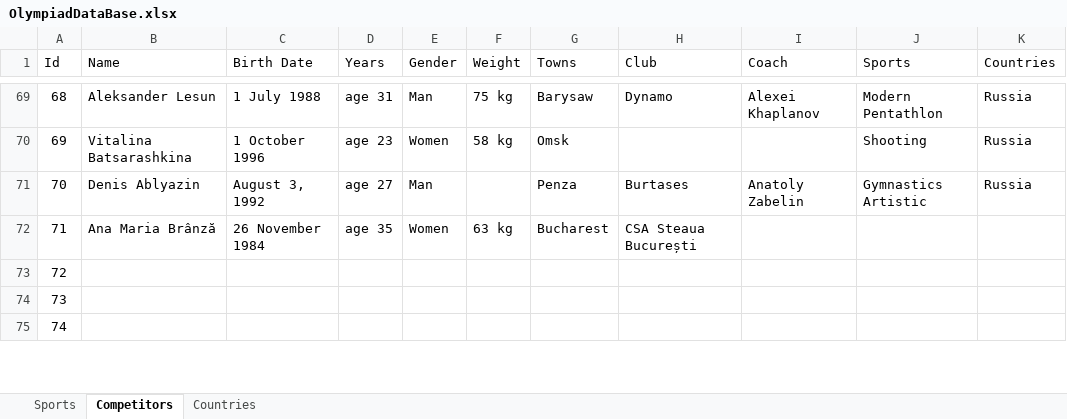
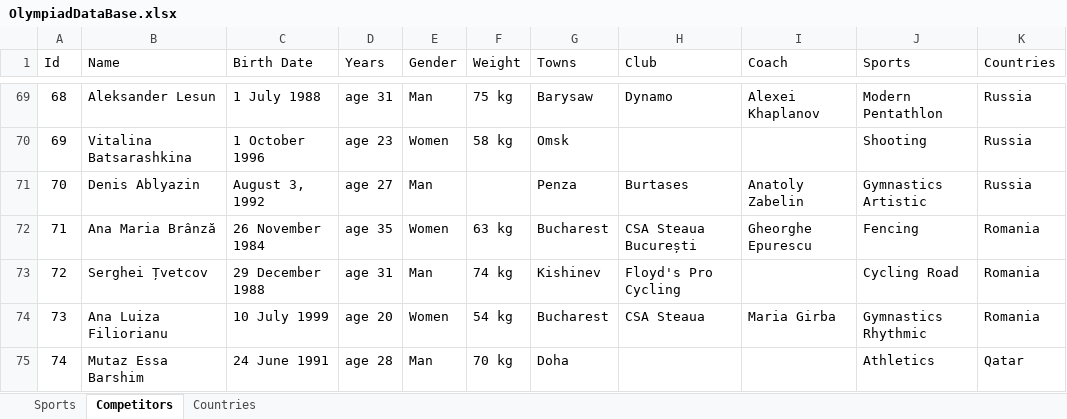
Before and after one commit to nadya02/Olympiad-Project, an Excel workbook: OlympiadDataBase.xlsx, sheet Competitors, drawn as a sheet; only a part is shown, gaps mark what is left out; values as stored, in another font and other column widths than the file's, no borders; the diff covers the shown part only; the diff names each change by its address in the sheet, - before the commit and + after, or states it on an @@ line.

Commit message:
Added more data into competitors

```diff
--- a/OlympiadDataBase.xlsx (sheet Competitors)
+++ b/OlympiadDataBase.xlsx (sheet Competitors)
-I72 (Coach): (empty)
+I72 (Coach): Gheorghe Epurescu
-J72 (Sports): (empty)
+J72 (Sports): Fencing
-K72:K74 (Countries): (empty)
+K72:K74 (Countries): Romania
-B73 (Name): (empty)
+B73 (Name): Serghei Țvetcov
-C73 (Birth Date): (empty)
+C73 (Birth Date): 29 December 1988
-D73 (Years): (empty)
+D73 (Years): age 31
-E73 (Gender): (empty)
+E73 (Gender): Man
-F73 (Weight): (empty)
+F73 (Weight): 74 kg
-G73 (Towns): (empty)
+G73 (Towns): Kishinev
-H73 (Club): (empty)
+H73 (Club): Floyd's Pro Cycling
-J73 (Sports): (empty)
+J73 (Sports): Cycling Road
-B74 (Name): (empty)
+B74 (Name): Ana Luiza Filiorianu
-C74 (Birth Date): (empty)
+C74 (Birth Date): 10 July 1999
-D74 (Years): (empty)
+D74 (Years): age 20
-E74 (Gender): (empty)
+E74 (Gender): Women
-F74 (Weight): (empty)
+F74 (Weight): 54 kg
-G74 (Towns): (empty)
+G74 (Towns): Bucharest
-H74 (Club): (empty)
+H74 (Club): CSA Steaua
-I74 (Coach): (empty)
+I74 (Coach): Maria Girba
-J74 (Sports): (empty)
+J74 (Sports): Gymnastics Rhythmic
-B75 (Name): (empty)
+B75 (Name): Mutaz Essa Barshim
-C75 (Birth Date): (empty)
+C75 (Birth Date): 24 June 1991
-D75 (Years): (empty)
+D75 (Years): age 28
-E75 (Gender): (empty)
+E75 (Gender): Man
-F75 (Weight): (empty)
+F75 (Weight): 70 kg
-G75 (Towns): (empty)
+G75 (Towns): Doha
-J75 (Sports): (empty)
+J75 (Sports): Athletics
-K75 (Countries): (empty)
+K75 (Countries): Qatar
```
Also changed, not shown: 1 added row and 52 edited cells elsewhere in this sheet.
